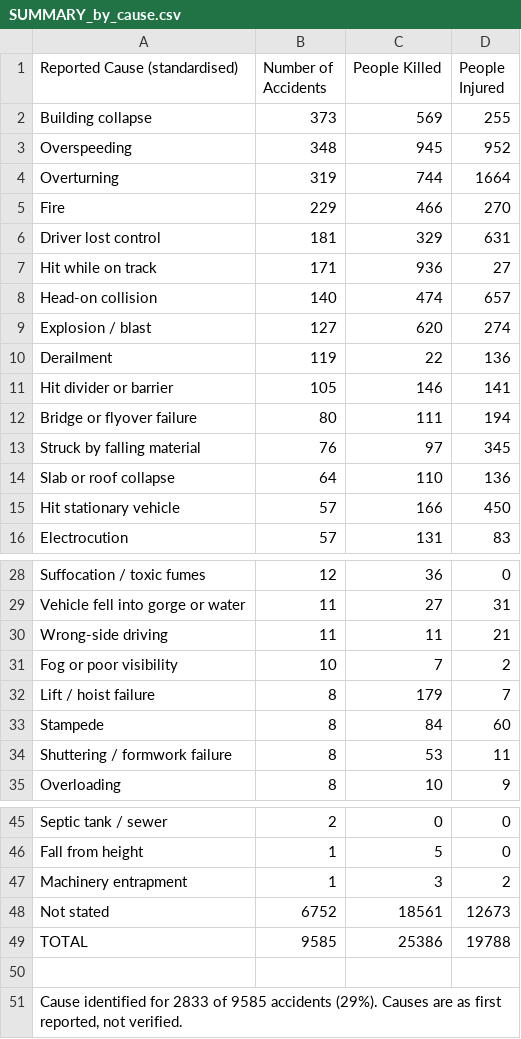
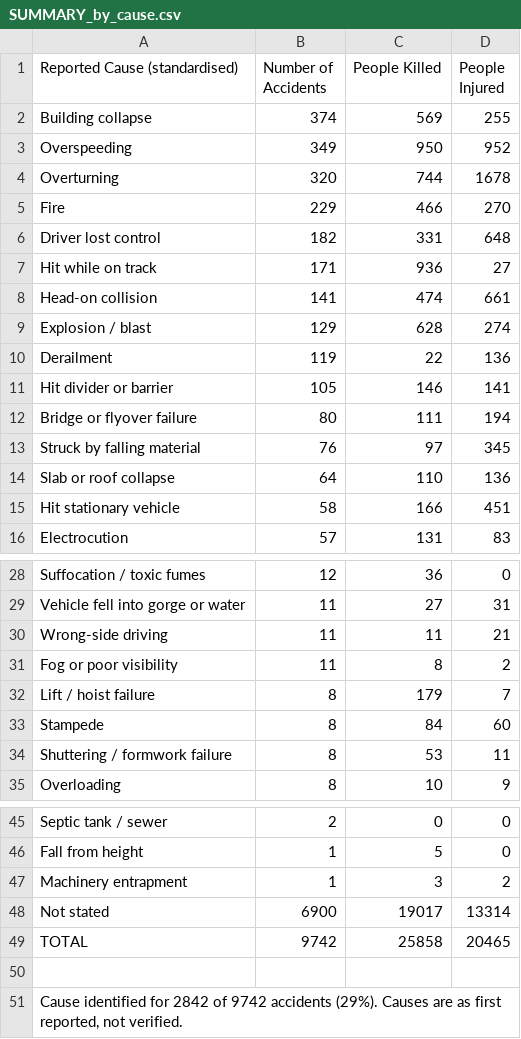
Before and after one commit to kbhattacharjeemsit-cloud/Accident-Monitor, a CSV file: SUMMARY_by_cause.csv, drawn as a sheet; only a part is shown, gaps mark what is left out.

```diff
--- a/SUMMARY_by_cause.csv
+++ b/SUMMARY_by_cause.csv
@@ -1,10 +1,10 @@
 Reported Cause (standardised),Number of Accidents,People Killed,People Injured
-Building collapse,373,569,255
-Overspeeding,348,945,952
-Overturning,319,744,1664
+Building collapse,374,569,255
+Overspeeding,349,950,952
+Overturning,320,744,1678
 Fire,229,466,270
-Driver lost control,181,329,631
+Driver lost control,182,331,648
 Hit while on track,171,936,27
-Head-on collision,140,474,657
-Explosion / blast,127,620,274
+Head-on collision,141,474,661
+Explosion / blast,129,628,274
 Derailment,119,22,136
@@ -14,3 +14,3 @@ Struck by falling material,76,97,345
 Slab or roof collapse,64,110,136
-Hit stationary vehicle,57,166,450
+Hit stationary vehicle,58,166,451
 Electrocution,57,131,83
@@ -30,3 +30,3 @@ Vehicle fell into gorge or water,11,27,31
 Wrong-side driving,11,11,21
-Fog or poor visibility,10,7,2
+Fog or poor visibility,11,8,2
 Lift / hoist failure,8,179,7
@@ -47,5 +47,5 @@ Fall from height,1,5,0
 Machinery entrapment,1,3,2
-Not stated,6752,18561,12673
-TOTAL,9585,25386,19788
+Not stated,6900,19017,13314
+TOTAL,9742,25858,20465
 
-"Cause identified for 2833 of 9585 accidents (29%). Causes are as first reported, not verified.",,,
+"Cause identified for 2842 of 9742 accidents (29%). Causes are as first reported, not verified.",,,
```
Also changed, not shown: SUMMARY_all.csv, SUMMARY_by_category.csv, 6 other files.
